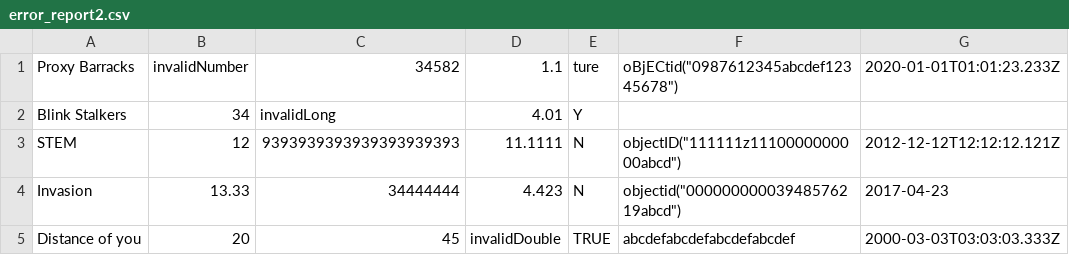
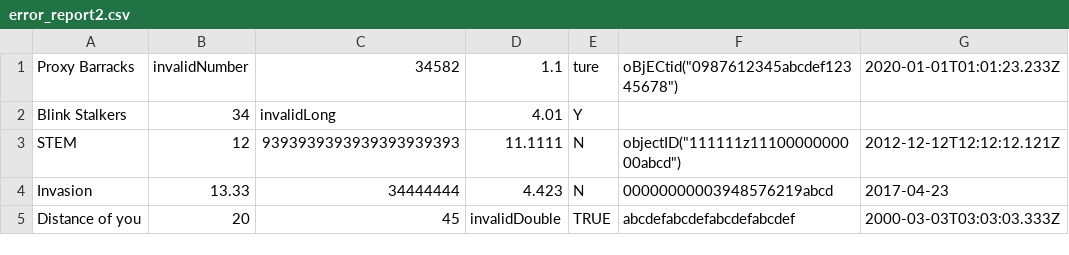
Before and after one commit to codeincorp/mongo, a CSV file: jstests/noPassthrough/virtual/error_report2.csv, drawn as a sheet.

```diff
--- a/jstests/noPassthrough/virtual/error_report2.csv
+++ b/jstests/noPassthrough/virtual/error_report2.csv
@@ -3,3 +3,3 @@ Blink Stalkers,34,invalidLong,4.01,Y
 STEM,12,9393939393939393939393,11.1111,N,objectID("111111z1110000000000abcd"),2012-12-12T12:12:12.121Z
-Invasion,13.33,34444444,4.423,N,objectid("00000000003948576219abcd"),2017-04-23
+Invasion,13.33,34444444,4.423,N,"00000000003948576219abcd",2017-04-23
 Distance of you,20,45,invalidDouble,TRUE,"abcdefabcdefabcdefabcdef",2000-03-03T03:03:03.333Z
```
Also changed, not shown: jstests/noPassthrough/virtual/error_report.csv, src/mongo/db/storage/csv_test/absentField.csv, 15 other files.
